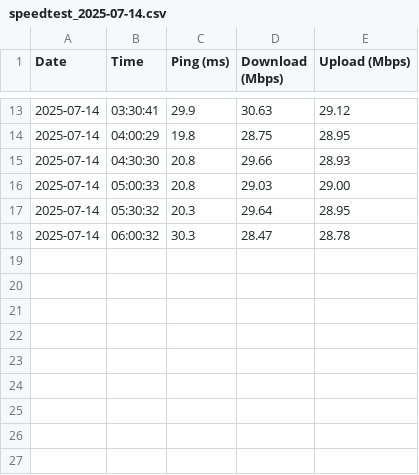
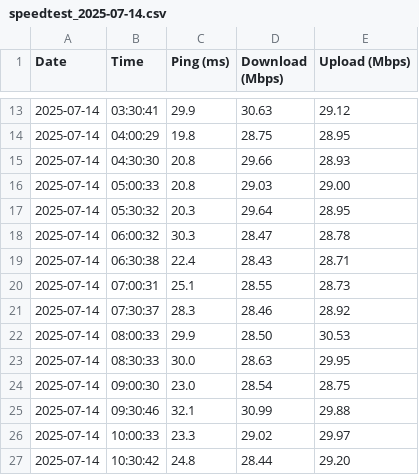
Before and after one commit to shubham-kulkarni/capturespeed, a CSV file: logs/speedtest_2025-07-14.csv, drawn as a sheet; only a part is shown, gaps mark what is left out.

```diff
--- a/logs/speedtest_2025-07-14.csv
+++ b/logs/speedtest_2025-07-14.csv
@@ -18 +18,10 @@ Date,Time,Ping (ms),Download (Mbps),Upload (Mbps)
 2025-07-14,06:00:32,30.3,28.47,28.78
+2025-07-14,06:30:38,22.4,28.43,28.71
+2025-07-14,07:00:31,25.1,28.55,28.73
+2025-07-14,07:30:37,28.3,28.46,28.92
+2025-07-14,08:00:33,29.9,28.50,30.53
+2025-07-14,08:30:33,30.0,28.63,29.95
+2025-07-14,09:00:30,23.0,28.54,28.75
+2025-07-14,09:30:46,32.1,30.99,29.88
+2025-07-14,10:00:33,23.3,29.02,29.97
+2025-07-14,10:30:42,24.8,28.44,29.20
```
Also changed, not shown: 1 other file.
